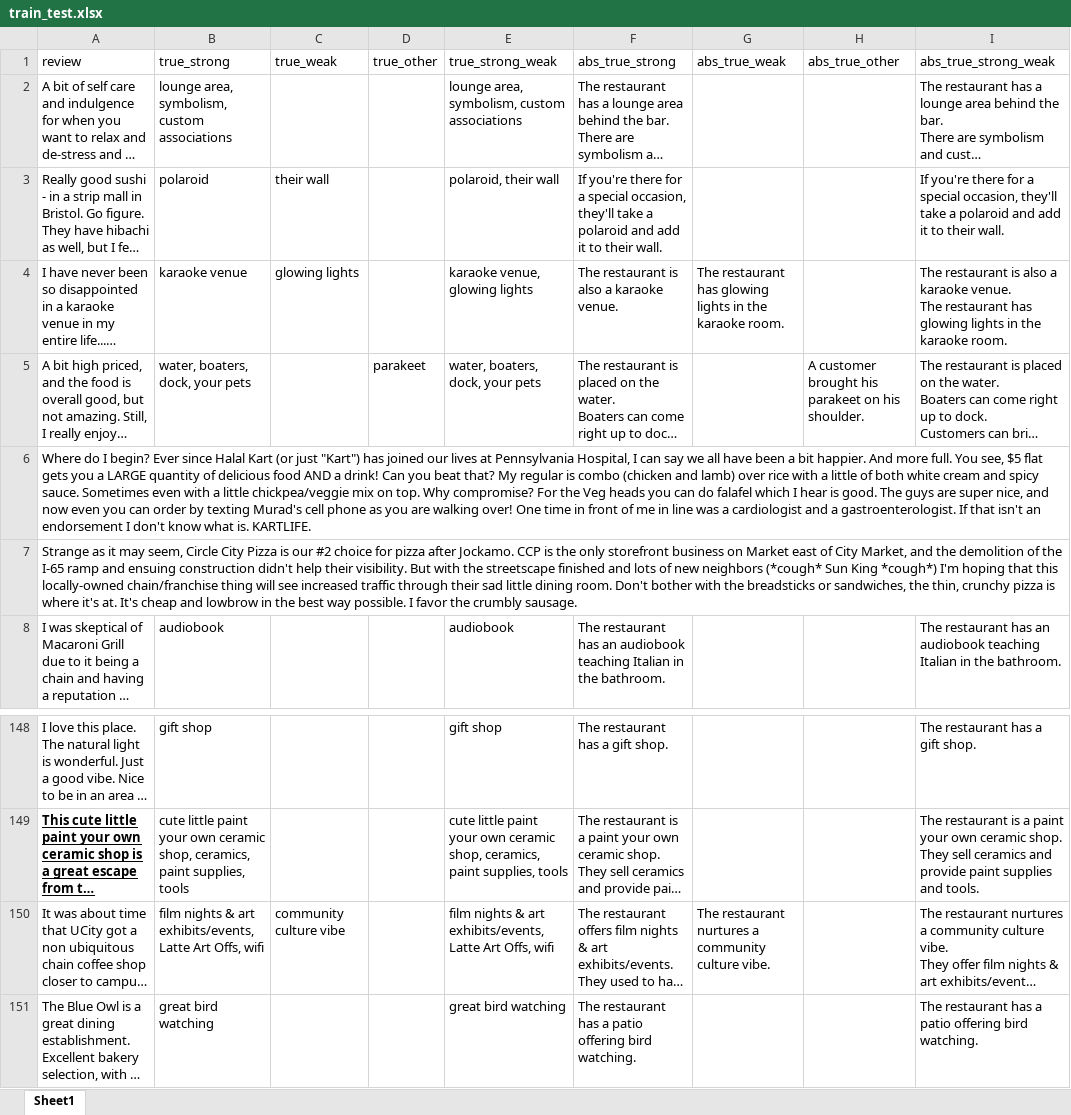
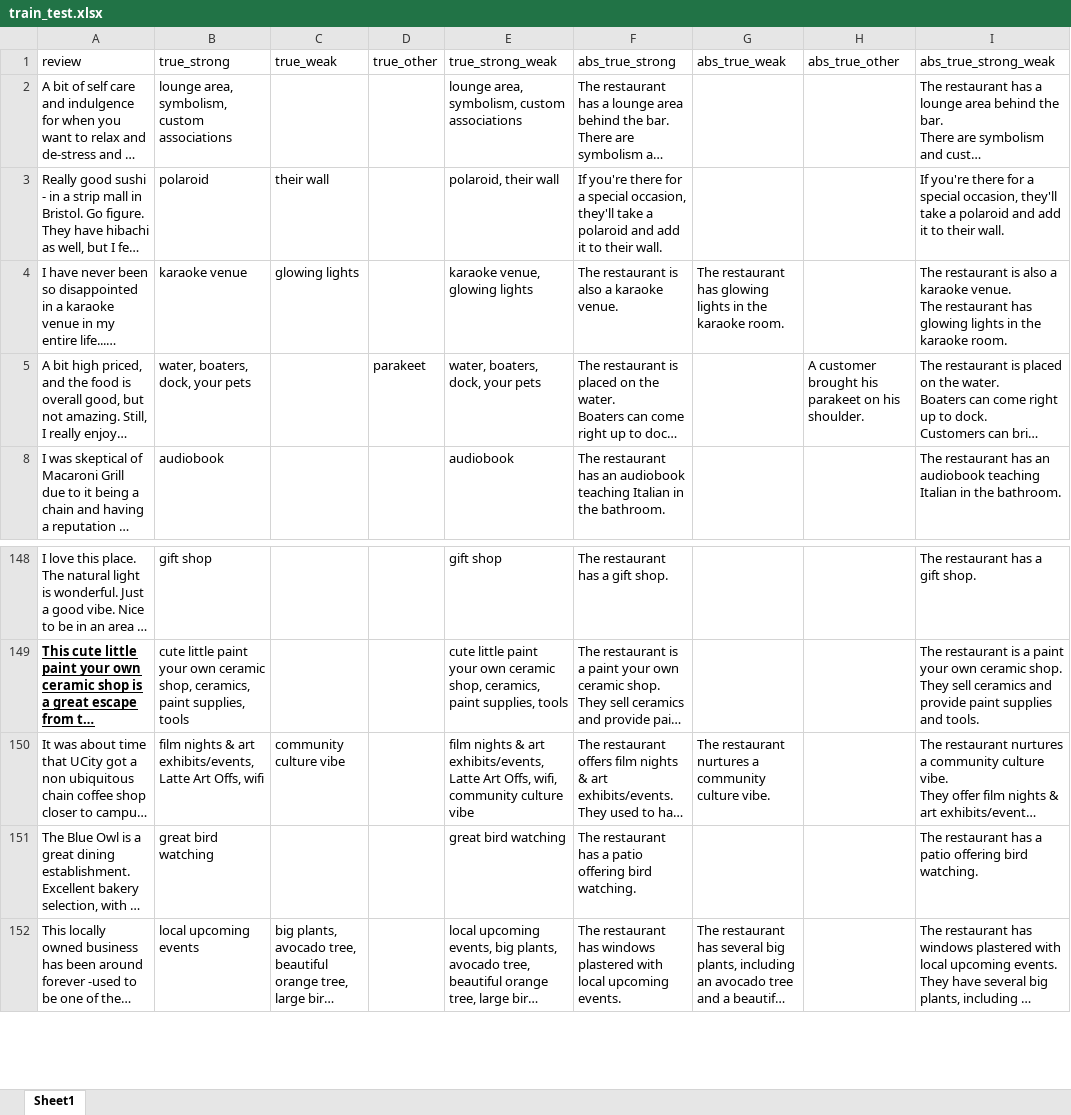
Before and after one commit to smitanannaware/XtrAtA, an Excel workbook: dataset/restaurants/train_test/train_test.xlsx, sheet Sheet1, drawn as a sheet; only a part is shown, gaps mark what is left out; the shorter side is filled out with more unchanged rows; long unchanged cells end in …; values as stored, in another font and other column widths than the file's, no borders; the diff covers the shown part only; the diff names each change by its address in the sheet, - before the commit and + after, or states it on an @@ line.

```diff
--- a/dataset/restaurants/train_test/train_test.xlsx (sheet Sheet1)
+++ b/dataset/restaurants/train_test/train_test.xlsx (sheet Sheet1)
@@ row 6 hidden: Where do I begin? Ever since Halal Kart (or just "Kart") has joined our lives at Pennsylvania Hospital, I can say we all have been a bit happier. And more full. You see, $5 flat gets you a LARGE quantity of delicious food AND a drink! Can you beat that? My regular is combo (chicken and lamb) over rice with a little of both white cream and spicy sauce. Sometimes even with a little chickpea/veggie mix on top. Why compromise? For the Veg heads you can do falafel which I hear is good. The guys are super nice, and now even you can order by texting Murad's cell phone as you are walking over! One time in front of me in line was a cardiologist and a gastroenterologist. If that isn't an endorsement I don't know what is. KARTLIFE. @@
@@ row 7 hidden: Strange as it may seem, Circle City Pizza is our #2 choice for pizza after Jockamo. CCP is the only storefront business on Market east of City Market, and the demolition of the I-65 ramp and ensuing construction didn't help their visibility. But with the streetscape finished and lots of new neighbors (*cough* Sun King *cough*) I'm hoping that this locally-owned chain/franchise thing will see increased traffic through their sad little dining room. Don't bother with the breadsticks or sandwiches, the thin, crunchy pizza is where it's at. It's cheap and lowbrow in the best way possible. I favor the crumbly sausage. @@
-E150 (true_strong_weak): …Art Offs, wifi
+E150 (true_strong_weak): …Art Offs, wifi, community culture vibe
```
Also changed, not shown: 91 hidden or unhidden rows and 3 edited cells elsewhere in this sheet, dataset/hair_salons/dev/dev.xlsx, dataset/hair_salons/train_test/train_test.xlsx, 3 other files.
